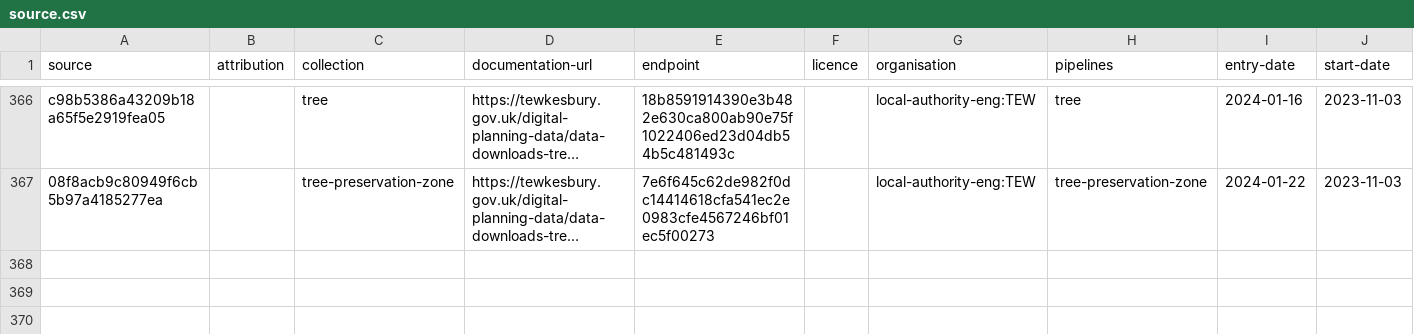
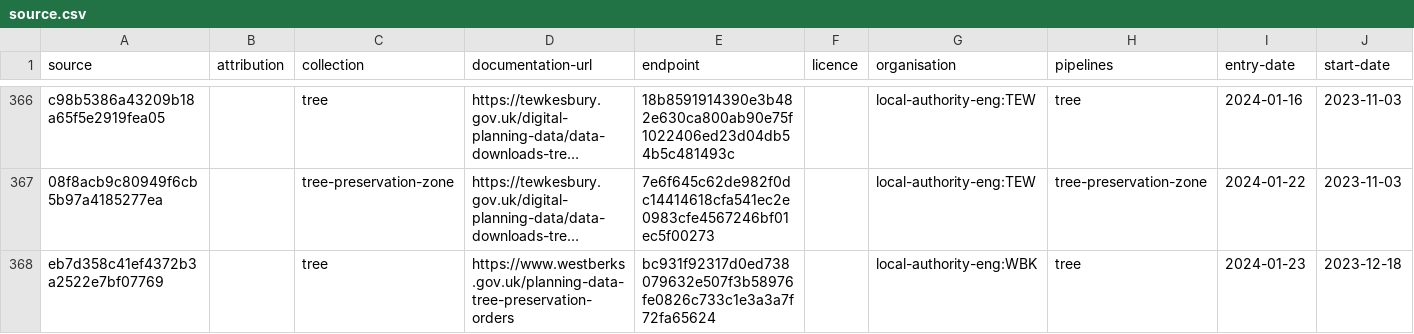
Before and after one commit to digital-land/tree-preservation-order-collection, a CSV file: collection/source.csv, drawn as a sheet; only a part is shown, gaps mark what is left out; long unchanged cells end in …; rows hold the shown columns only; the diff names each change by its address in the sheet, - before the commit and + after, or states it on an @@ line.

Commit message:
Update source.csv

```diff
--- a/collection/source.csv
+++ b/collection/source.csv
+row 368: eb7d358c41ef4372b3a2522e7bf07769 |  | tree | https://www.westberks.gov.uk/planning-data-tree-preservation-orders | bc931f92317d0ed738079632e507f3b58976fe0826c733c1e3a3a7f72fa65624 |  | local-authority-eng:WBK | tree | 2024-01-23 | 2023-12-18
```
